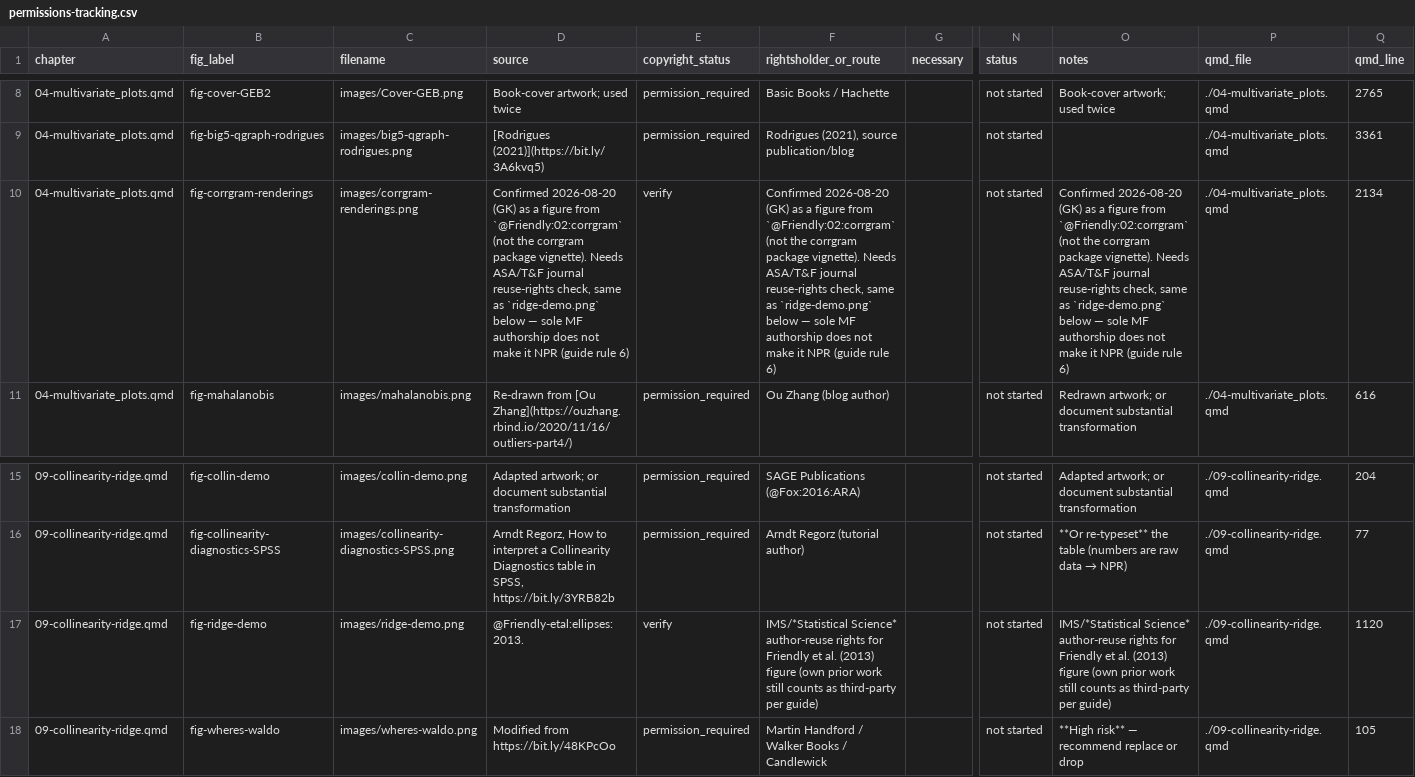
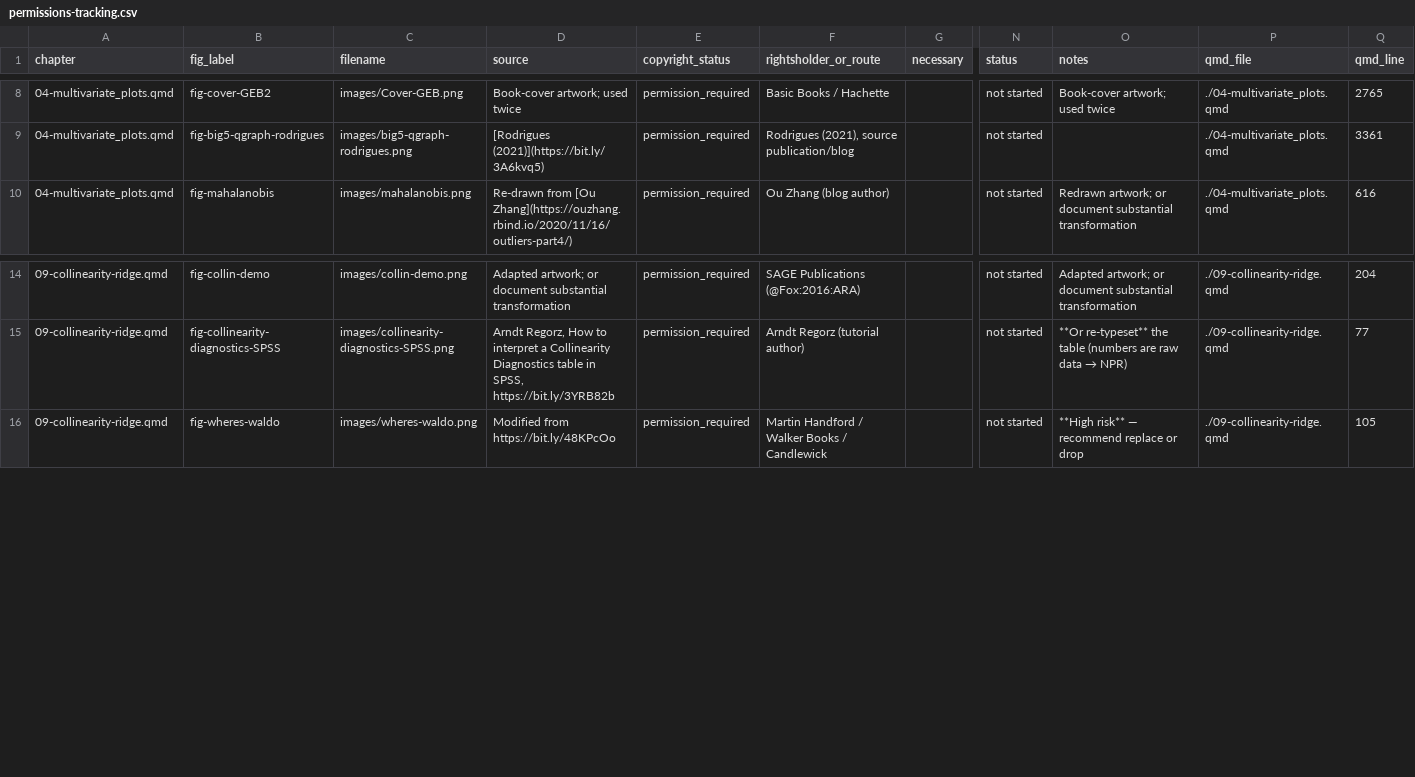
Before and after one commit to friendly/Vis-MLM-book, a CSV file: issues/permissions-tracking.csv, drawn as a sheet; only a part is shown, gaps mark what is left out; rows hold the shown columns only; the diff names each change by its address in the sheet, - before the commit and + after, or states it on an @@ line.

Commit message:
Resolve ridge-demo.png and corrgram-renderings.png as NPR: journal author-reuse rights
MF verified both against their journals' author-reuse policies:
ASA/T&F journal authors generally retain the right to reuse their own
figures/tables in future non-commercial works (including a book they
author or edit) without formal permission, given full attribution;
IMS/Statistical Science authors similarly retain the right to reuse
their own figures in subsequent scholarly work with proper citation.
Both captions already cite the original publication. Tag [NPR] in
fig-permission-list.md, regenerate permissions-tracking.csv, and log
in task-permissions.md.

```diff
--- a/issues/permissions-tracking.csv
+++ b/issues/permissions-tracking.csv
-row 10: 04-multivariate_plots.qmd | fig-corrgram-renderings | images/corrgram-renderings.png | Confirmed 2026-08-20 (GK) as a figure from `@Friendly:02:corrgram` (not the corrgram package vignette). Needs ASA/T&F journal reuse-rights check, same as `ridge-demo.png` below — sole MF authorship does not make it NPR (guide rule 6) | verify | Confirmed 2026-08-20 (GK) as a figure from `@Friendly:02:corrgram` (not the corrgram package vignette). Needs ASA/T&F journal reuse-rights check, same as `ridge-demo.png` below — sole MF authorship does not make it NPR (guide rule 6) |  | not started | Confirmed 2026-08-20 (GK) as a figure from `@Friendly:02:corrgram` (not the corrgram package vignette). Needs ASA/T&F journal reuse-rights check, same as `ridge-demo.png` below — sole MF authorship does not make it NPR (guide rule 6) | ./04-multivariate_plots.qmd | 2134
-row 17: 09-collinearity-ridge.qmd | fig-ridge-demo | images/ridge-demo.png | @Friendly-etal:ellipses:2013. | verify | IMS/*Statistical Science* author-reuse rights for Friendly et al. (2013) figure (own prior work still counts as third-party per guide) |  | not started | IMS/*Statistical Science* author-reuse rights for Friendly et al. (2013) figure (own prior work still counts as third-party per guide) | ./09-collinearity-ridge.qmd | 1120
```
Also changed, not shown: 2 other files.
